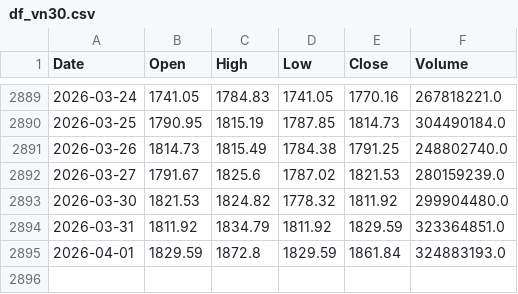
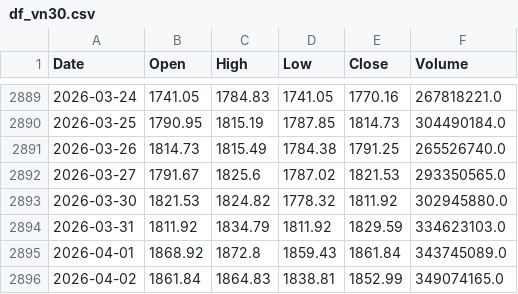
Before and after one commit to datnthe153187/Datnt_Smooth, a CSV file: df_vn30.csv, drawn as a sheet; only a part is shown, gaps mark what is left out.

```diff
--- a/df_vn30.csv
+++ b/df_vn30.csv
@@ -2890,6 +2890,7 @@ Date,Open,High,Low,Close,Volume
 2026-03-25,1790.95,1815.19,1787.85,1814.73,304490184.0
-2026-03-26,1814.73,1815.49,1784.38,1791.25,248802740.0
-2026-03-27,1791.67,1825.6,1787.02,1821.53,280159239.0
-2026-03-30,1821.53,1824.82,1778.32,1811.92,299904480.0
-2026-03-31,1811.92,1834.79,1811.92,1829.59,323364851.0
-2026-04-01,1829.59,1872.8,1829.59,1861.84,324883193.0
+2026-03-26,1814.73,1815.49,1784.38,1791.25,265526740.0
+2026-03-27,1791.67,1825.6,1787.02,1821.53,293350565.0
+2026-03-30,1821.53,1824.82,1778.32,1811.92,302945880.0
+2026-03-31,1811.92,1834.79,1811.92,1829.59,334623103.0
+2026-04-01,1868.92,1872.8,1859.43,1861.84,343745089.0
+2026-04-02,1861.84,1864.83,1838.81,1852.99,349074165.0
```
Also changed, not shown: nav.csv, pnl_live.csv.
